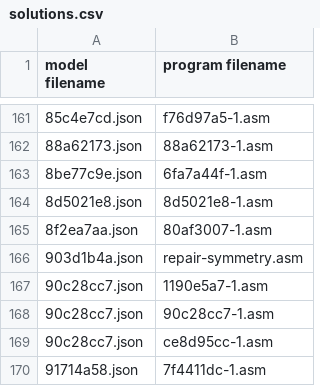
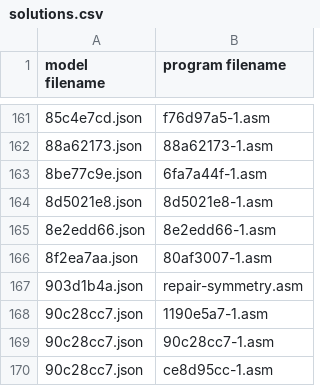
Before and after one commit to neoneye/loda-arc-challenge, a CSV file: solutions.csv, drawn as a sheet; only a part is shown, gaps mark what is left out; the shorter side is filled out with more unchanged rows.

```diff
--- a/solutions.csv
+++ b/solutions.csv
@@ -164,2 +164,3 @@ model filename;program filename
 8d5021e8.json;8d5021e8-1.asm
+8e2edd66.json;8e2edd66-1.asm
 8f2ea7aa.json;80af3007-1.asm
```
Also changed, not shown: 1 other file.
